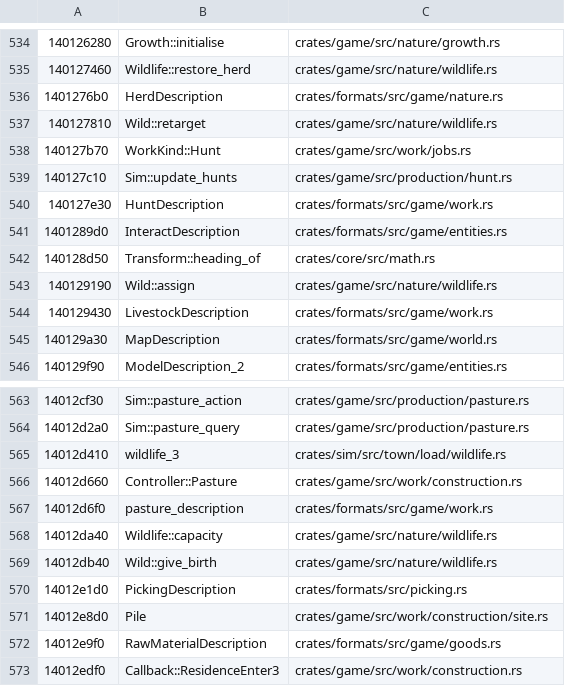
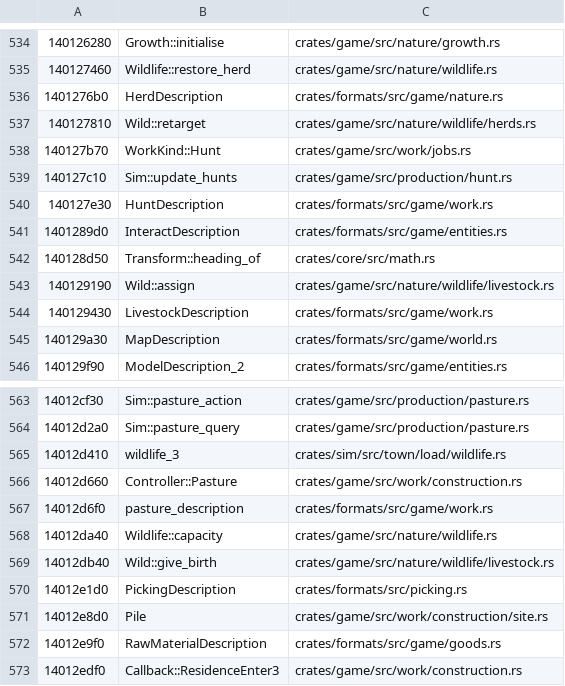
Before and after one commit to tanepiper/unbanished, a TSV file: labels/names-from-port.tsv, drawn as a sheet; only a part is shown, gaps mark what is left out; the diff covers the shown part only.

```diff
--- a/labels/names-from-port.tsv
+++ b/labels/names-from-port.tsv
@@ -536,3 +536,3 @@
 1401276b0	HerdDescription	crates/formats/src/game/nature.rs
-140127810	Wild::retarget	crates/game/src/nature/wildlife.rs
+140127810	Wild::retarget	crates/game/src/nature/wildlife/herds.rs
 140127b70	WorkKind::Hunt	crates/game/src/work/jobs.rs
@@ -542,3 +542,3 @@
 140128d50	Transform::heading_of	crates/core/src/math.rs
-140129190	Wild::assign	crates/game/src/nature/wildlife.rs
+140129190	Wild::assign	crates/game/src/nature/wildlife/livestock.rs
 140129430	LivestockDescription	crates/formats/src/game/work.rs
@@ -568,3 +568,3 @@
 14012da40	Wildlife::capacity	crates/game/src/nature/wildlife.rs
-14012db40	Wild::give_birth	crates/game/src/nature/wildlife.rs
+14012db40	Wild::give_birth	crates/game/src/nature/wildlife/livestock.rs
 14012e1d0	PickingDescription	crates/formats/src/picking.rs
```
Also changed, not shown: 23 edited cells elsewhere in this file, 1 other file.
